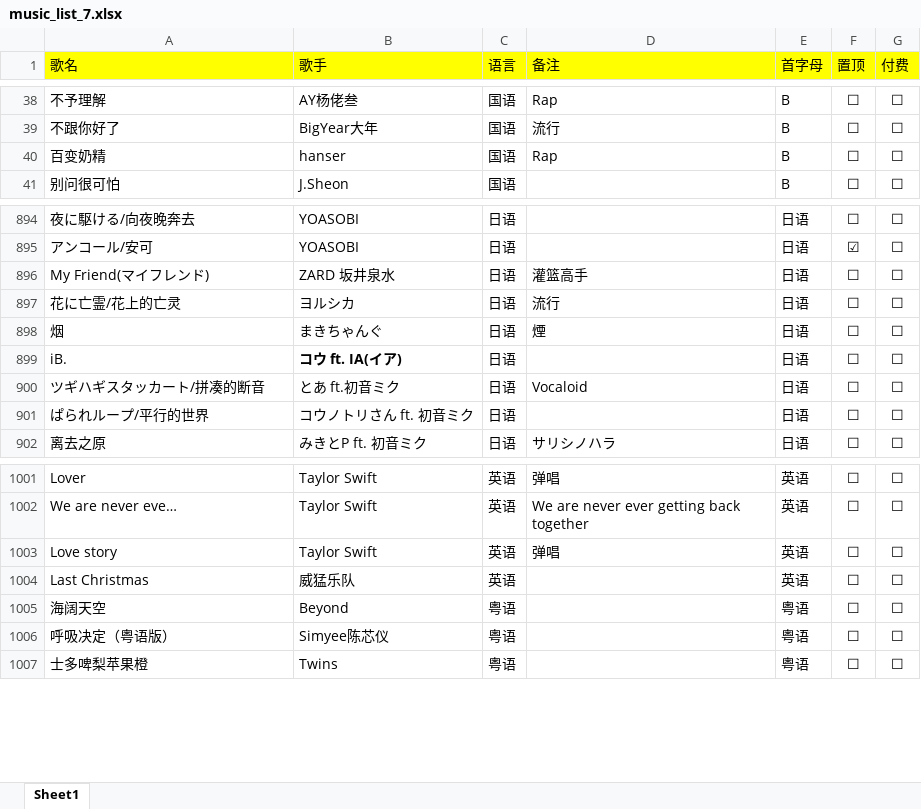
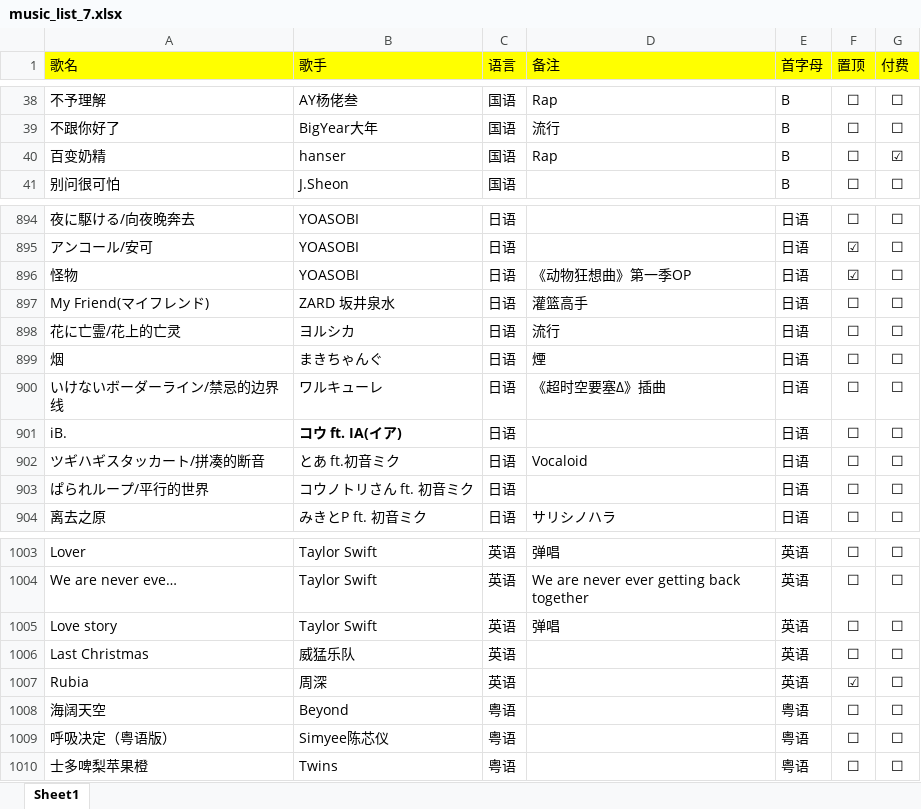
Before and after one commit to alan314m/song-list-of-nanakaie, an Excel workbook: music_list_7.xlsx, sheet Sheet1, drawn as a sheet; only a part is shown, gaps mark what is left out; values as stored, in another font and other column widths than the file's, no borders; the diff names each change by its address in the sheet, - before the commit and + after, or states it on an @@ line.

Commit message:
updated song list 2022/4/17

```diff
--- a/music_list_7.xlsx (sheet Sheet1)
+++ b/music_list_7.xlsx (sheet Sheet1)
-G40 (付费): ☐
+G40 (付费): ☑
+row 896: 怪物 | YOASOBI | 日语 | 《动物狂想曲》第一季OP | 日语 | ☑ | ☐
+row 900: いけないボーダーライン/禁忌的边界线 | ワルキューレ | 日语 | 《超时空要塞Δ》插曲 | 日语 | ☐ | ☐
+row 1007: Rubia | 周深 | 英语 |  | 英语 | ☑ | ☐
```
Also changed, not shown: 1 other file.
